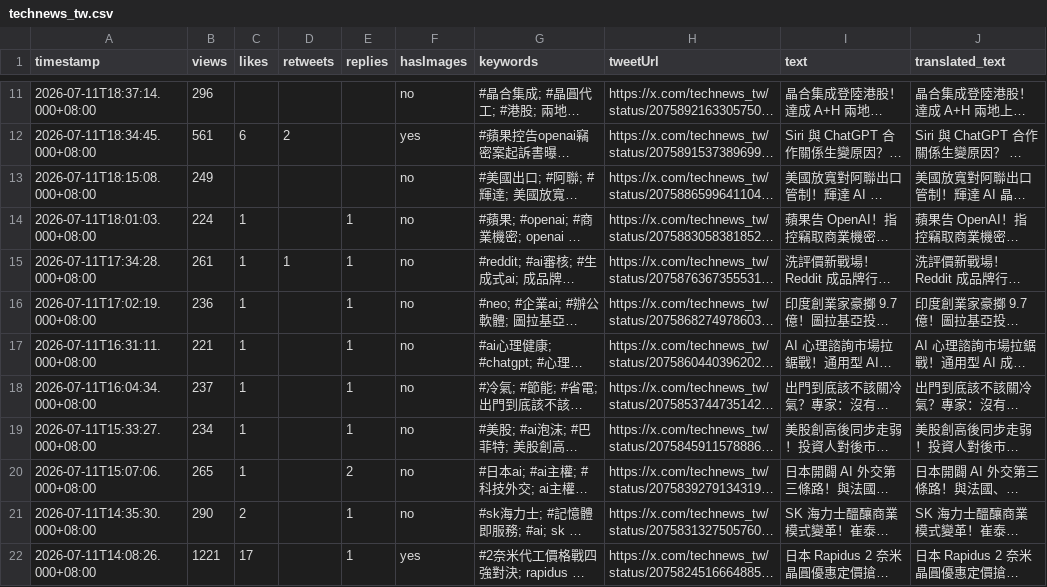
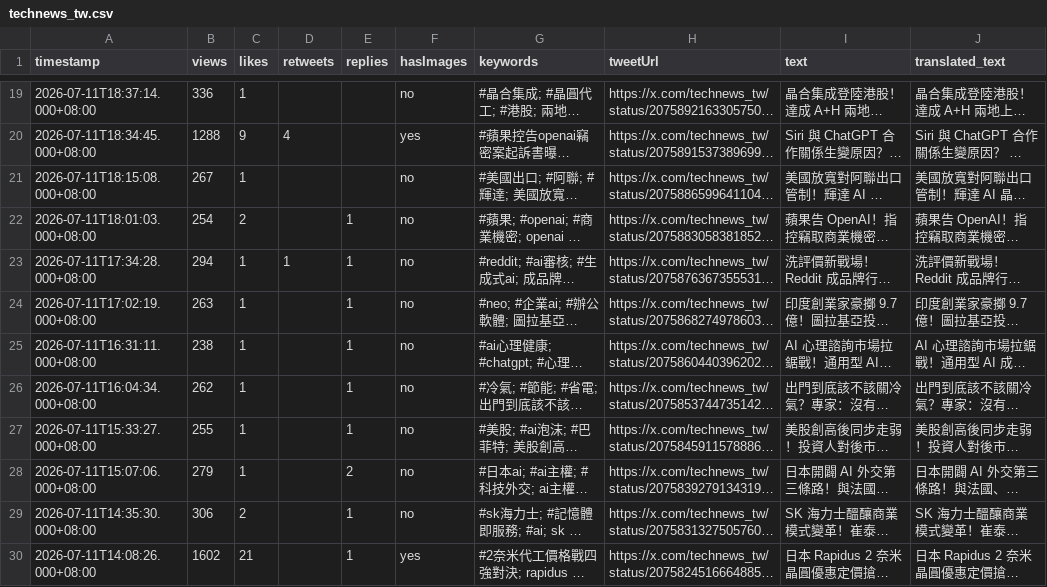
Before and after one commit to elainekaotf/TrendForceDashboard, a CSV file: csv/technews_tw.csv, drawn as a sheet; only a part is shown, gaps mark what is left out; long unchanged cells end in …; addresses are those after the commit; the diff covers the shown part only; the diff names each change by its address in the sheet, - before the commit and + after, or states it on an @@ line.

```diff
--- a/csv/technews_tw.csv
+++ b/csv/technews_tw.csv
-B19 (views): 296
+B19 (views): 336
-C19 (likes): (empty)
+C19 (likes): 1
-B20 (views): 561
+B20 (views): 1288
-C20 (likes): 6
+C20 (likes): 9
-D20 (retweets): 2
+D20 (retweets): 4
-B21 (views): 249
+B21 (views): 267
-C21 (likes): (empty)
+C21 (likes): 1
-B22 (views): 224
+B22 (views): 254
-C22 (likes): 1
+C22 (likes): 2
-B23 (views): 261
+B23 (views): 294
-B24 (views): 236
+B24 (views): 263
-B25 (views): 221
+B25 (views): 238
-B26 (views): 237
+B26 (views): 262
-B27 (views): 234
+B27 (views): 255
-B28 (views): 265
+B28 (views): 279
-B29 (views): 290
+B29 (views): 306
-B30 (views): 1221
+B30 (views): 1602
-C30 (likes): 17
+C30 (likes): 21
```
Also changed, not shown: 8 added rows and 29 edited cells elsewhere in this file, csv/QQ_Timmy.csv, csv/SemiAnalysis_.csv, 9 other files.
